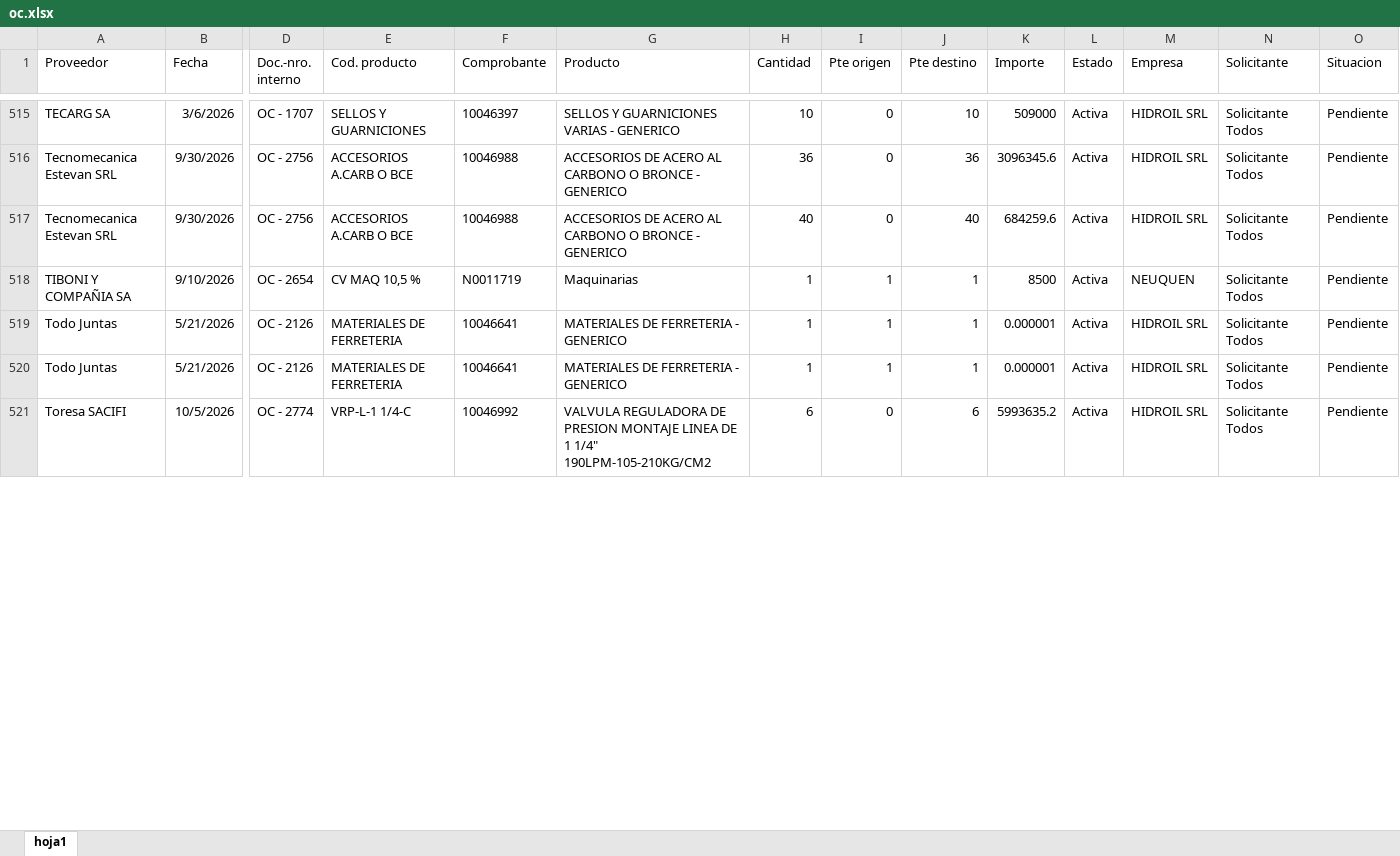
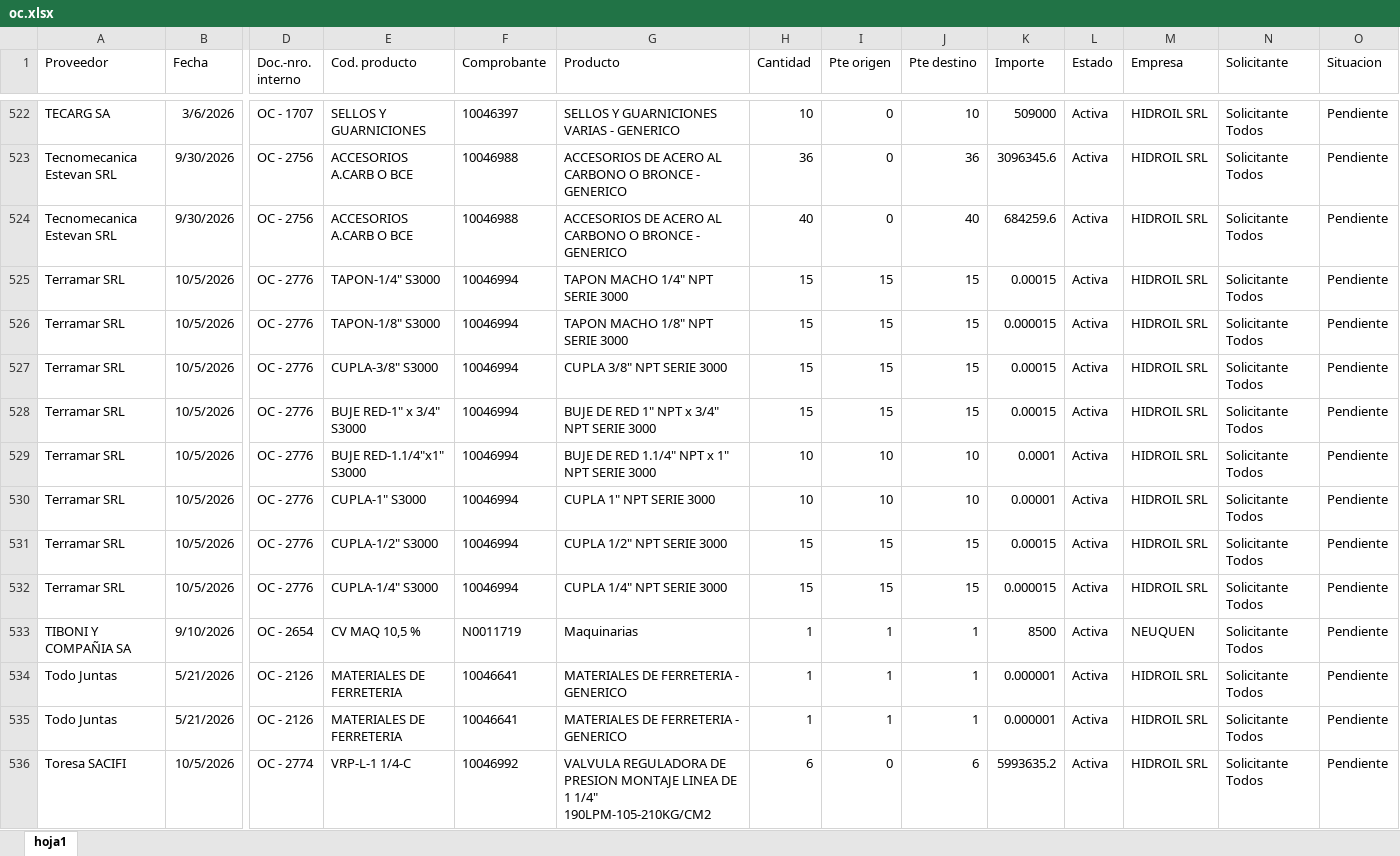
Before and after one commit to depositobsas/hidroil-stock, an Excel workbook: oc.xlsx, sheet hoja1, drawn as a sheet; only a part is shown, gaps mark what is left out; values as stored, in another font and other column widths than the file's, no borders; rows hold the shown columns only; the diff covers the shown part only; the diff names each change by its address in the sheet, - before the commit and + after, or states it on an @@ line.

```diff
--- a/oc.xlsx (sheet hoja1)
+++ b/oc.xlsx (sheet hoja1)
+row 525: Terramar SRL | 10/5/2026 | OC - 2776 | TAPON-1/4" S3000 | 10046994 | TAPON MACHO 1/4" NPT SERIE 3000 | 15 | 15 | 15 | 0.00015 | Activa | HIDROIL SRL | Solicitante Todos | Pendiente
+row 526: Terramar SRL | 10/5/2026 | OC - 2776 | TAPON-1/8" S3000 | 10046994 | TAPON MACHO 1/8" NPT SERIE 3000 | 15 | 15 | 15 | 0.000015 | Activa | HIDROIL SRL | Solicitante Todos | Pendiente
+row 527: Terramar SRL | 10/5/2026 | OC - 2776 | CUPLA-3/8" S3000 | 10046994 | CUPLA 3/8" NPT SERIE 3000 | 15 | 15 | 15 | 0.00015 | Activa | HIDROIL SRL | Solicitante Todos | Pendiente
+row 528: Terramar SRL | 10/5/2026 | OC - 2776 | BUJE RED-1" x 3/4" S3000 | 10046994 | BUJE DE RED 1" NPT x 3/4" NPT SERIE 3000 | 15 | 15 | 15 | 0.00015 | Activa | HIDROIL SRL | Solicitante Todos | Pendiente
+row 529: Terramar SRL | 10/5/2026 | OC - 2776 | BUJE RED-1.1/4"x1" S3000 | 10046994 | BUJE DE RED 1.1/4" NPT x 1" NPT SERIE 3000 | 10 | 10 | 10 | 0.0001 | Activa | HIDROIL SRL | Solicitante Todos | Pendiente
+row 530: Terramar SRL | 10/5/2026 | OC - 2776 | CUPLA-1" S3000 | 10046994 | CUPLA 1" NPT SERIE 3000 | 10 | 10 | 10 | 0.00001 | Activa | HIDROIL SRL | Solicitante Todos | Pendiente
+row 531: Terramar SRL | 10/5/2026 | OC - 2776 | CUPLA-1/2" S3000 | 10046994 | CUPLA 1/2" NPT SERIE 3000 | 15 | 15 | 15 | 0.00015 | Activa | HIDROIL SRL | Solicitante Todos | Pendiente
+row 532: Terramar SRL | 10/5/2026 | OC - 2776 | CUPLA-1/4" S3000 | 10046994 | CUPLA 1/4" NPT SERIE 3000 | 15 | 15 | 15 | 0.000015 | Activa | HIDROIL SRL | Solicitante Todos | Pendiente
```
Also changed, not shown: 12 added rows, 8 removed rows and 118 moved rows elsewhere in this sheet, pc.xlsx, 1 other file.
